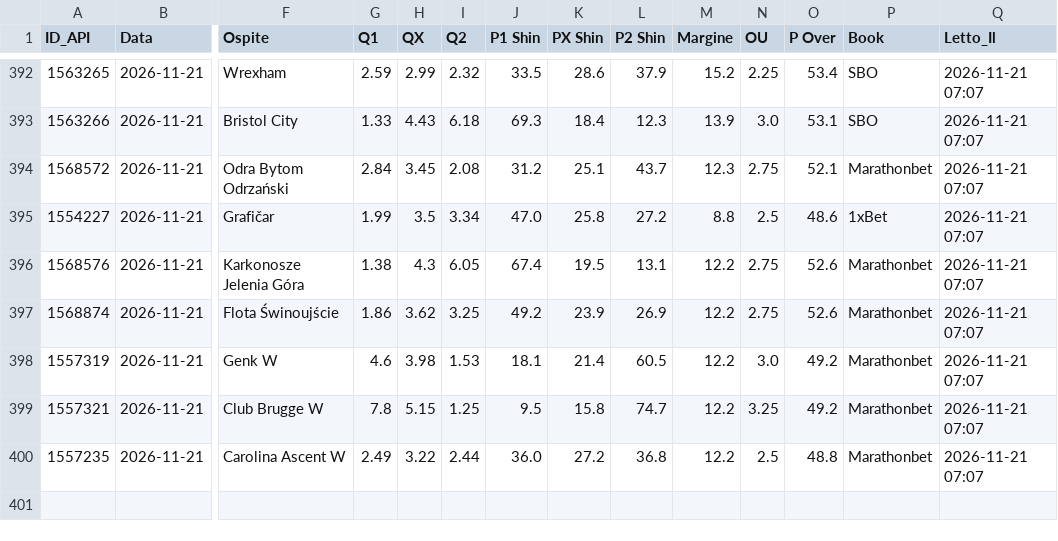
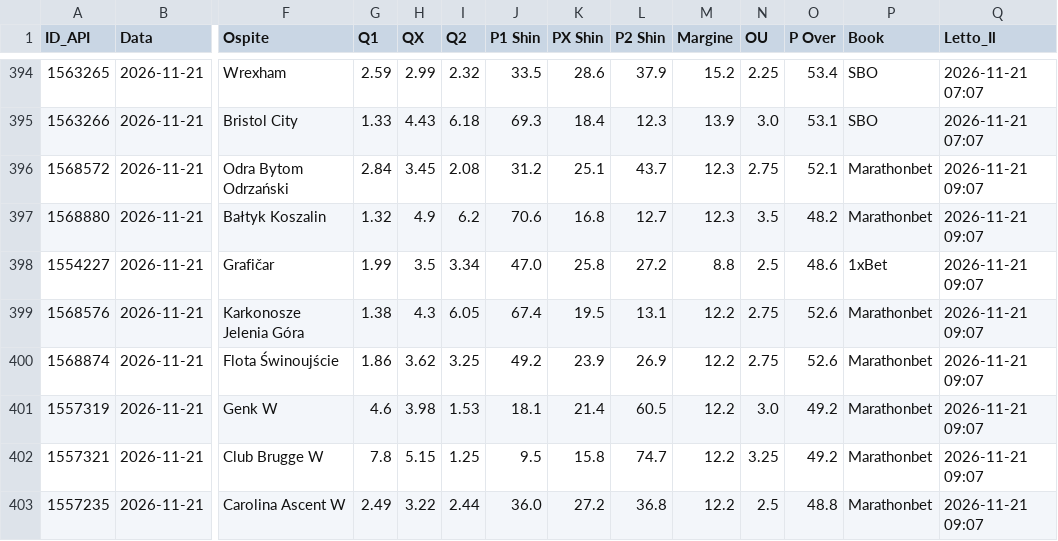
Before and after one commit to Caltiki/pronostici-repo, a CSV file: altribook_archivio.csv, drawn as a sheet; only a part is shown, gaps mark what is left out; addresses are those after the commit; rows hold the shown columns only; the diff covers the shown part only; the diff names each change by its address in the sheet, - before the commit and + after, or states it on an @@ line.

```diff
--- a/altribook_archivio.csv
+++ b/altribook_archivio.csv
-Q396 (Letto_Il): 2026-11-21 07:07
+Q396 (Letto_Il): 2026-11-21 09:07
+row 397: 1568880 | 2026-11-21 | Bałtyk Koszalin | 1.32 | 4.9 | 6.2 | 70.6 | 16.8 | 12.7 | 12.3 | 3.5 | 48.2 | Marathonbet | 2026-11-21 09:07
-Q398:Q403 (Letto_Il): 2026-11-21 07:07
+Q398:Q403 (Letto_Il): 2026-11-21 09:07
```
Also changed, not shown: 2 added rows and 39 edited cells elsewhere in this file, best_archivio.csv, statistiche_archivio.csv, 17 other files.
